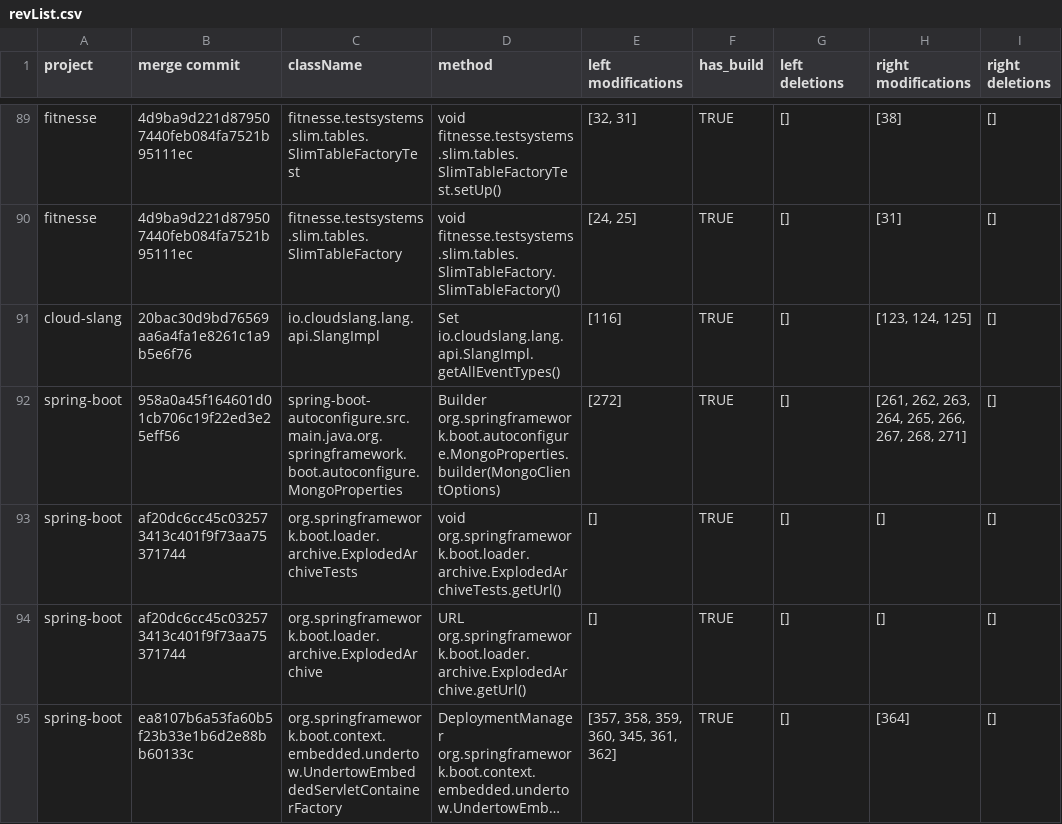
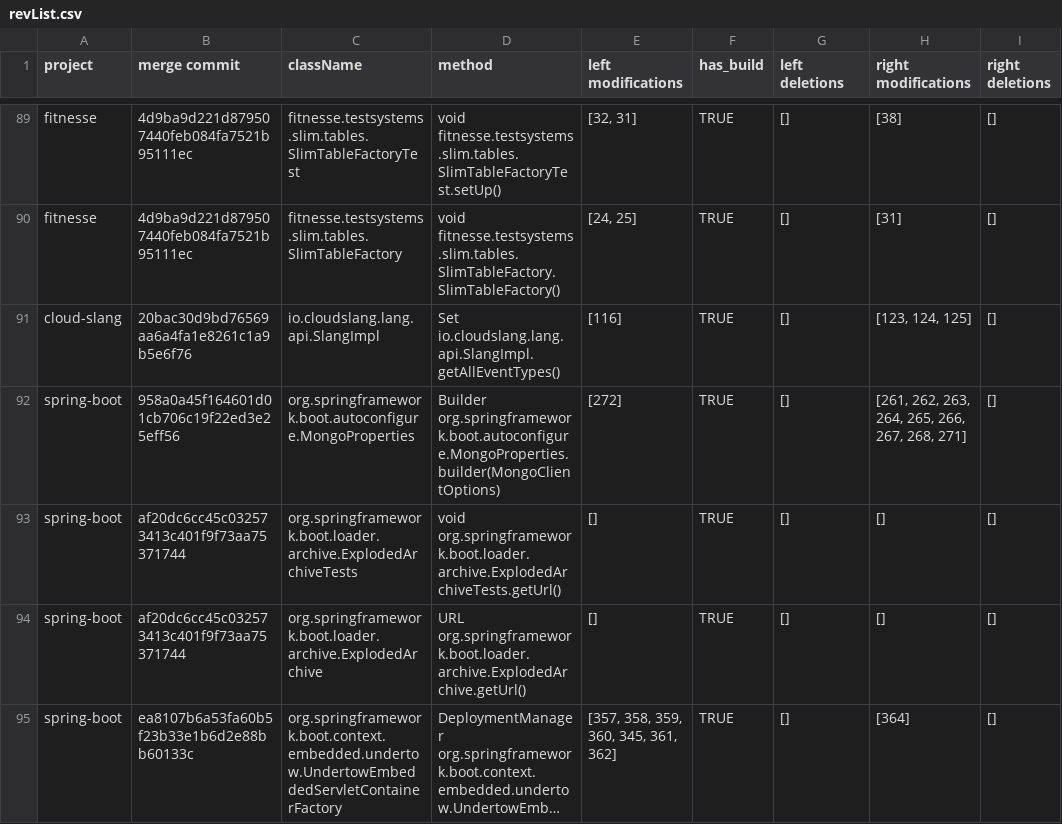
Before and after one commit to galilasmb/joana_generating_results, a CSV file: revList.csv, drawn as a sheet; only a part is shown, gaps mark what is left out; long unchanged cells end in …; the diff covers the shown part only.

```diff
--- a/revList.csv
+++ b/revList.csv
@@ -91,3 +91,3 @@ fitnesse;4d9ba9d221d879507440feb084fa7521b95111ec;fitnesse.testsystems.slim.tabl
 cloud-slang;20bac30d9bd76569aa6a4fa1e8261c1a9b5e6f76;io.cloudslang.lang.api.SlangImpl; Set io.cloudslang.lang.api.SlangImpl.getAllEventTypes();[116];TRUE;[];[123, 124, 125];[]
-spring-boot;958a0a45f164601d01cb706c19f22ed3e25eff56;spring-boot-autoconfigure.src.main.java.org.springframework.boot.autoconfigure.MongoProperties;Builder org.springframework.boot.autoconfigure.MongoProperties.builder(MongoClientOptions);[272];TRUE;[];[261, 262, 263, 264, 265, 266, 267, 268, 271];[]
+spring-boot;958a0a45f164601d01cb706c19f22ed3e25eff56;org.springframework.boot.autoconfigure.MongoProperties;Builder org.springframework.boot.autoconfigure.MongoProperties.builder(MongoClientOptions);[272];TRUE;[];[261, 262, 263, 264, 265, 266, 267, 268, 271];[]
 spring-boot;af20dc6cc45c032573413c401f9f73aa75371744;org.springframework.boot.loader.archive.ExplodedArchiveTests; void org.springframework.boot.loader.archive.ExplodedArchiveTests.getUrl();[];TRUE;[];[];[]
```
Also changed, not shown: 20 edited cells elsewhere in this file, merged_file.csv, results.csv, 7 other files.
